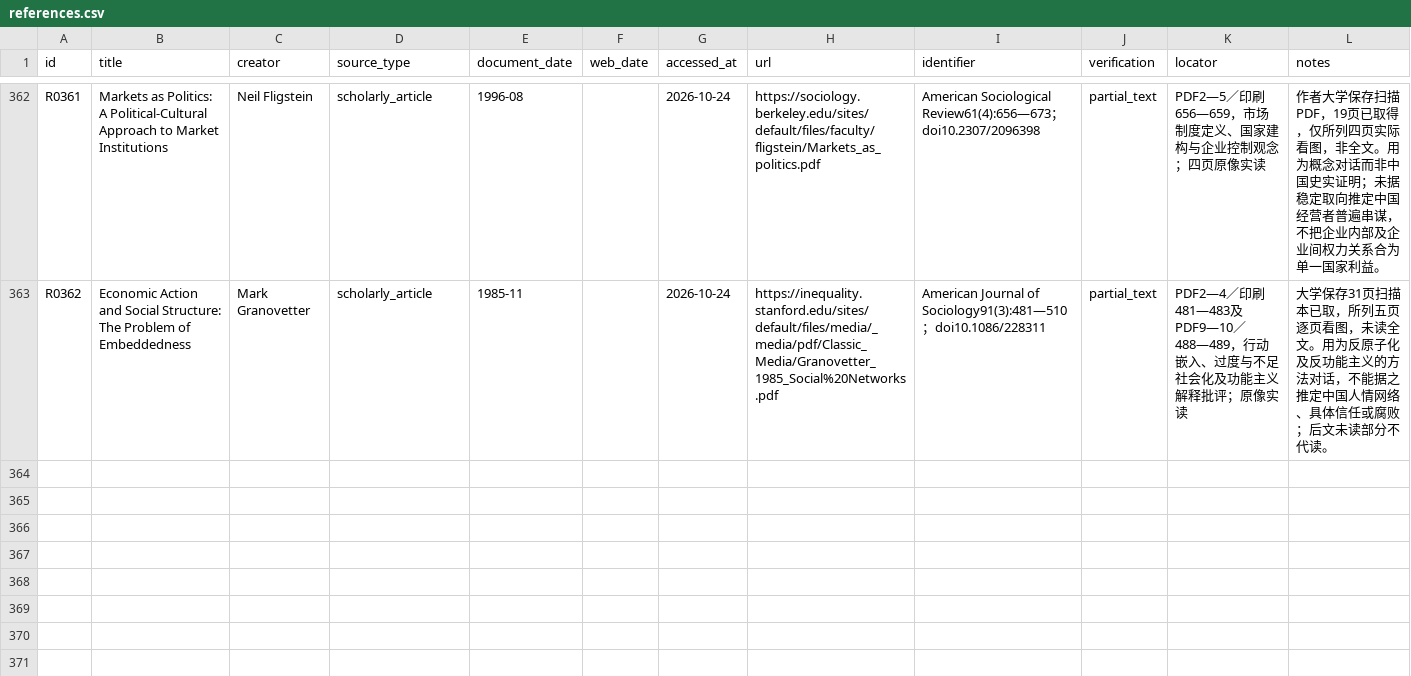
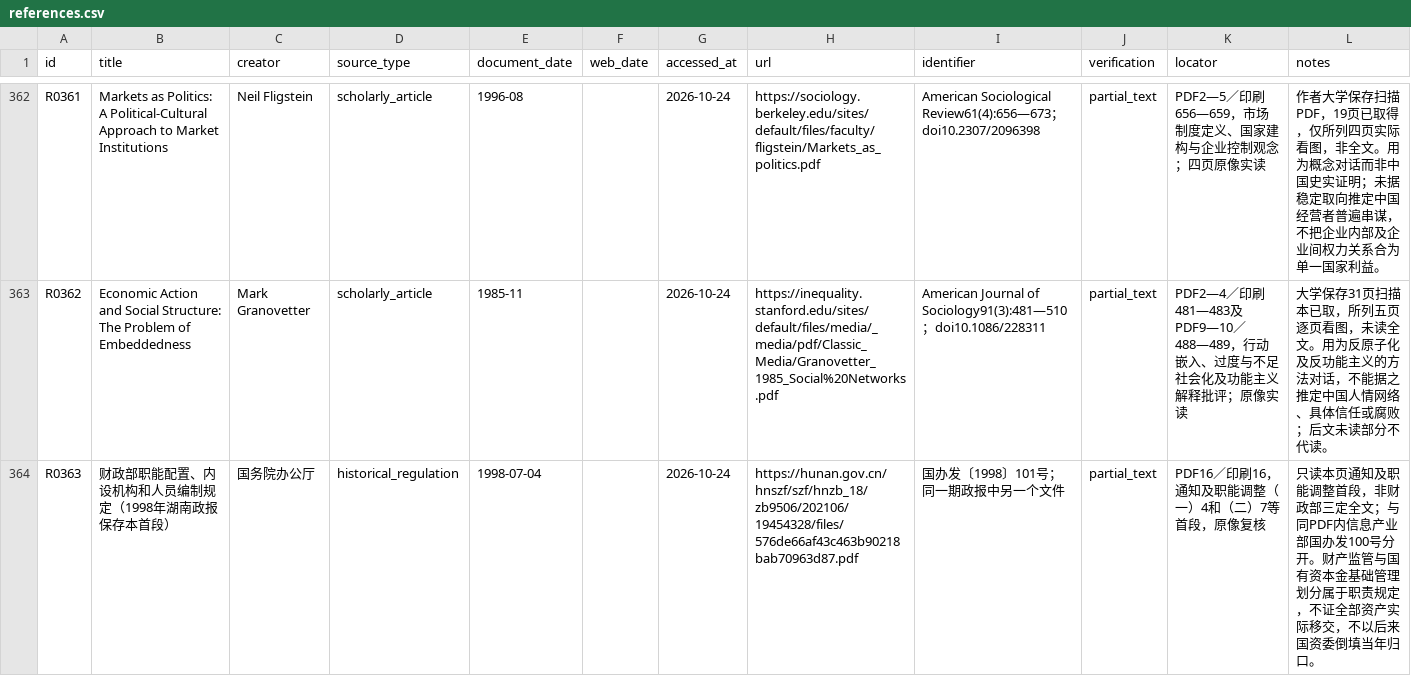
Before and after one commit to pty819/order-of-connectivity, a CSV file: references/references.csv, drawn as a sheet; only a part is shown, gaps mark what is left out.

```diff
--- a/references/references.csv
+++ b/references/references.csv
@@ -363 +363,2 @@ R0361,Markets as Politics: A Political-Cultural Approach to Market Institutions,
 R0362,Economic Action and Social Structure: The Problem of Embeddedness,Mark Granovetter,scholarly_article,1985-11,,2026-10-24,https://inequality.stanford.edu/sites/default/files/media/_media/pdf/Classic_Media/Granovetter_1985_Social%20Networks.pdf,American Journal of Sociology91(3):481—510；doi10.1086/228311,partial_text,PDF2—4／印刷481—483及PDF9—10／488—489，行动嵌入、过度与不足社会化及功能主义解释批评；原像实读,大学保存31页扫描本已取，所列五页逐页看图，未读全文。用为反原子化及反功能主义的方法对话，不能据之推定中国人情网络、具体信任或腐败；后文未读部分不代读。
+R0363,财政部职能配置、内设机构和人员编制规定（1998年湖南政报保存本首段）,国务院办公厅,historical_regulation,1998-07-04,,2026-10-24,https://hunan.gov.cn/hnszf/szf/hnzb_18/zb9506/202106/19454328/files/576de66af43c463b90218bab70963d87.pdf,国办发〔1998〕101号；同一期政报中另一个文件,partial_text,PDF16／印刷16，通知及职能调整（一）4和（二）7等首段，原像复核,只读本页通知及职能调整首段，非财政部三定全文；与同PDF内信息产业部国办发100号分开。财产监管与国有资本金基础管理划分属于职责规定，不证全部资产实际移交，不以后来国资委倒填当年归口。
```
Also changed, not shown: research/chapter-02-subtopics.csv, research/chapter-plan-v1.csv, 24 other files.
